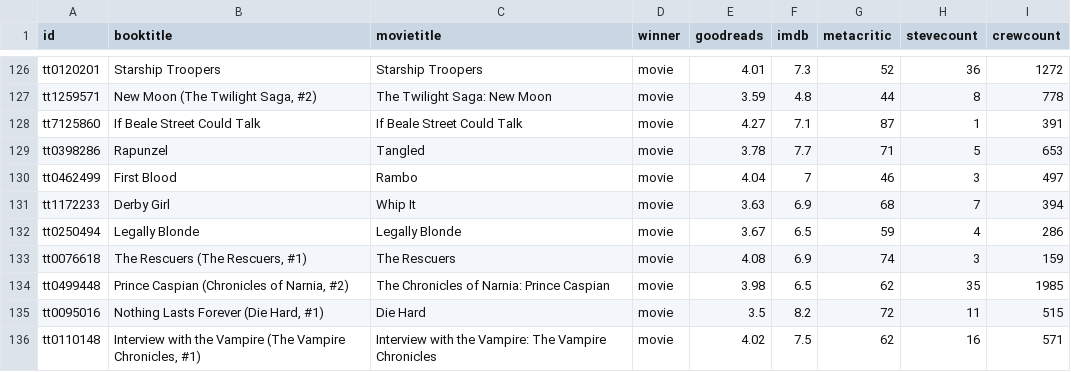
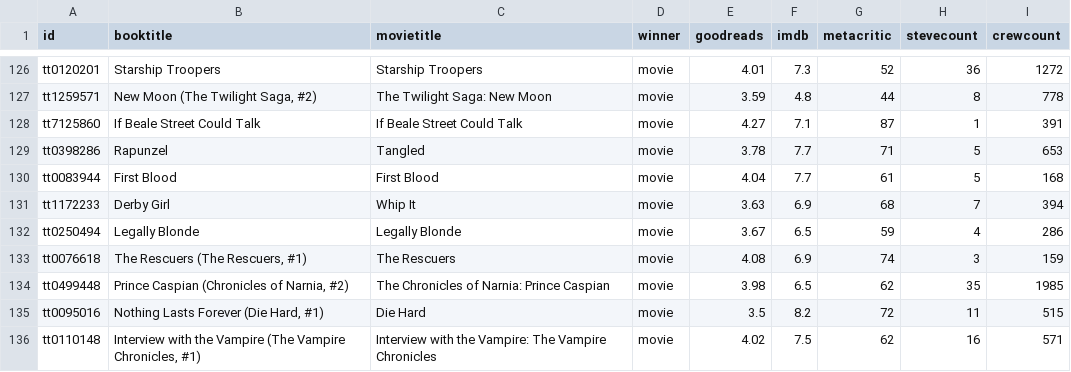
Before and after one commit to Engineer-of-Souls/engineer-of-souls.github.io, a TSV file: TFILdata.tsv, drawn as a sheet; only a part is shown, gaps mark what is left out; removed rows and columns are numbered as before the commit, all else as after; the diff names each change by its address in the sheet, - before the commit and + after, or states it on an @@ line.

Commit message:
Update TFILdata.tsv

```diff
--- a/TFILdata.tsv
+++ b/TFILdata.tsv
-row 130: tt0462499 | First Blood | Rambo | movie | 4.04 | 7 | 46 | 3 | 497
+row 130: tt0083944 | First Blood | First Blood | movie | 4.04 | 7.7 | 61 | 5 | 168
```
